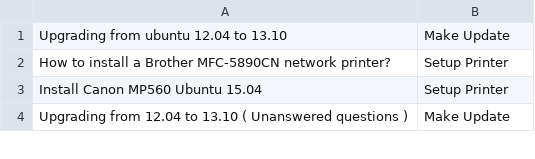
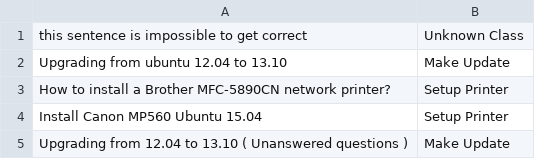
Before and after one commit to rikhuijzer/nlu_datasets, a TSV file: data/askubuntu/test.tsv, drawn as a sheet; only a part is shown; the diff names each change by its address in the sheet, - before the commit and + after, or states it on an @@ line.

Commit message:
added fake line to test

```diff
--- a/data/askubuntu/test.tsv
+++ b/data/askubuntu/test.tsv
+row 1: this sentence is impossible to get correct | Unknown Class
```
